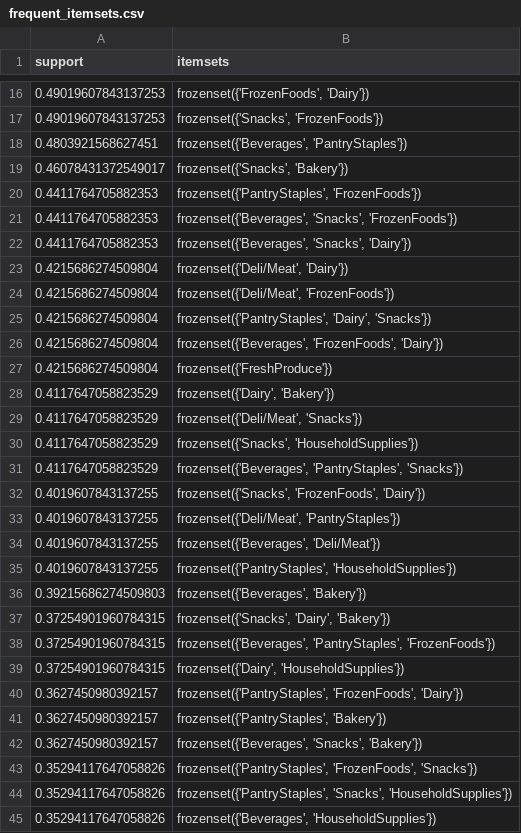
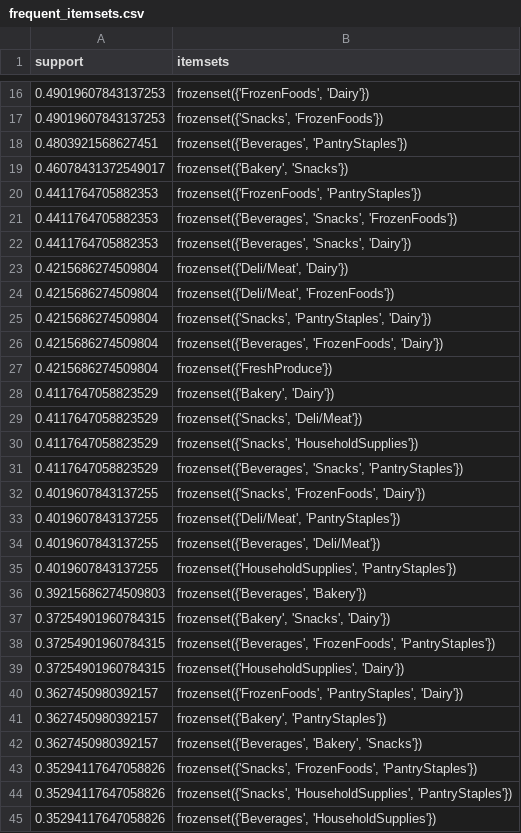
Before and after one commit to Llena-Anthony/9345-Midterm-Activity-1-TeamWPS, a CSV file: outputs/tables/frequent_itemsets.csv, drawn as a sheet; only a part is shown, gaps mark what is left out; the diff covers the shown part only.

```diff
--- a/outputs/tables/frequent_itemsets.csv
+++ b/outputs/tables/frequent_itemsets.csv
@@ -18,4 +18,4 @@ support,itemsets
 0.4803921568627451,"frozenset({'Beverages', 'PantryStaples'})"
-0.46078431372549017,"frozenset({'Snacks', 'Bakery'})"
-0.4411764705882353,"frozenset({'PantryStaples', 'FrozenFoods'})"
+0.46078431372549017,"frozenset({'Bakery', 'Snacks'})"
+0.4411764705882353,"frozenset({'FrozenFoods', 'PantryStaples'})"
 0.4411764705882353,"frozenset({'Beverages', 'Snacks', 'FrozenFoods'})"
@@ -24,9 +24,9 @@ support,itemsets
 0.4215686274509804,"frozenset({'Deli/Meat', 'FrozenFoods'})"
-0.4215686274509804,"frozenset({'PantryStaples', 'Dairy', 'Snacks'})"
+0.4215686274509804,"frozenset({'Snacks', 'PantryStaples', 'Dairy'})"
 0.4215686274509804,"frozenset({'Beverages', 'FrozenFoods', 'Dairy'})"
 0.4215686274509804,frozenset({'FreshProduce'})
-0.4117647058823529,"frozenset({'Dairy', 'Bakery'})"
-0.4117647058823529,"frozenset({'Deli/Meat', 'Snacks'})"
+0.4117647058823529,"frozenset({'Bakery', 'Dairy'})"
+0.4117647058823529,"frozenset({'Snacks', 'Deli/Meat'})"
 0.4117647058823529,"frozenset({'Snacks', 'HouseholdSupplies'})"
-0.4117647058823529,"frozenset({'Beverages', 'PantryStaples', 'Snacks'})"
+0.4117647058823529,"frozenset({'Beverages', 'Snacks', 'PantryStaples'})"
 0.4019607843137255,"frozenset({'Snacks', 'FrozenFoods', 'Dairy'})"
@@ -34,12 +34,12 @@ support,itemsets
 0.4019607843137255,"frozenset({'Beverages', 'Deli/Meat'})"
-0.4019607843137255,"frozenset({'PantryStaples', 'HouseholdSupplies'})"
+0.4019607843137255,"frozenset({'HouseholdSupplies', 'PantryStaples'})"
 0.39215686274509803,"frozenset({'Beverages', 'Bakery'})"
-0.37254901960784315,"frozenset({'Snacks', 'Dairy', 'Bakery'})"
-0.37254901960784315,"frozenset({'Beverages', 'PantryStaples', 'FrozenFoods'})"
-0.37254901960784315,"frozenset({'Dairy', 'HouseholdSupplies'})"
-0.3627450980392157,"frozenset({'PantryStaples', 'FrozenFoods', 'Dairy'})"
-0.3627450980392157,"frozenset({'PantryStaples', 'Bakery'})"
-0.3627450980392157,"frozenset({'Beverages', 'Snacks', 'Bakery'})"
-0.35294117647058826,"frozenset({'PantryStaples', 'FrozenFoods', 'Snacks'})"
-0.35294117647058826,"frozenset({'PantryStaples', 'Snacks', 'HouseholdSupplies'})"
+0.37254901960784315,"frozenset({'Bakery', 'Snacks', 'Dairy'})"
+0.37254901960784315,"frozenset({'Beverages', 'FrozenFoods', 'PantryStaples'})"
+0.37254901960784315,"frozenset({'HouseholdSupplies', 'Dairy'})"
+0.3627450980392157,"frozenset({'FrozenFoods', 'PantryStaples', 'Dairy'})"
+0.3627450980392157,"frozenset({'Bakery', 'PantryStaples'})"
+0.3627450980392157,"frozenset({'Beverages', 'Bakery', 'Snacks'})"
+0.35294117647058826,"frozenset({'Snacks', 'FrozenFoods', 'PantryStaples'})"
+0.35294117647058826,"frozenset({'Snacks', 'HouseholdSupplies', 'PantryStaples'})"
 0.35294117647058826,"frozenset({'Beverages', 'HouseholdSupplies'})"
```
Also changed, not shown: 52 edited cells elsewhere in this file, 13 other files.
